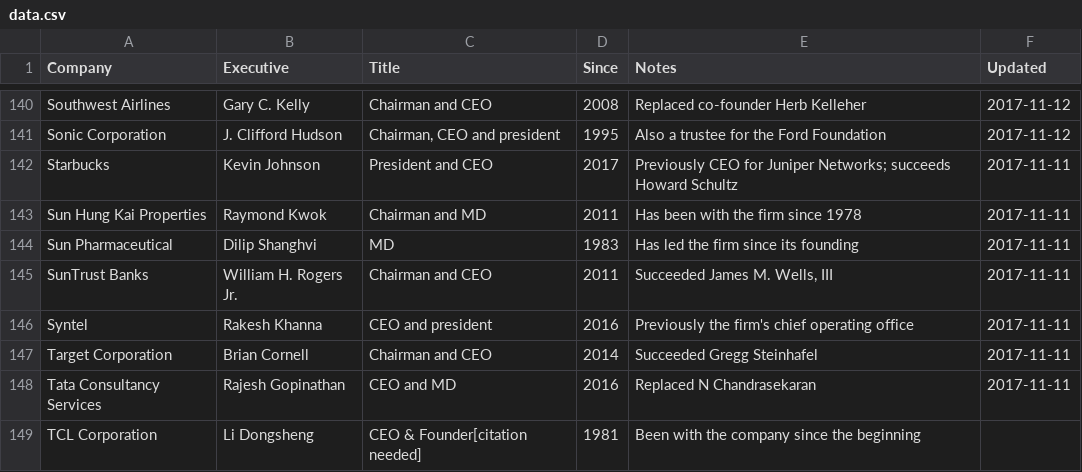
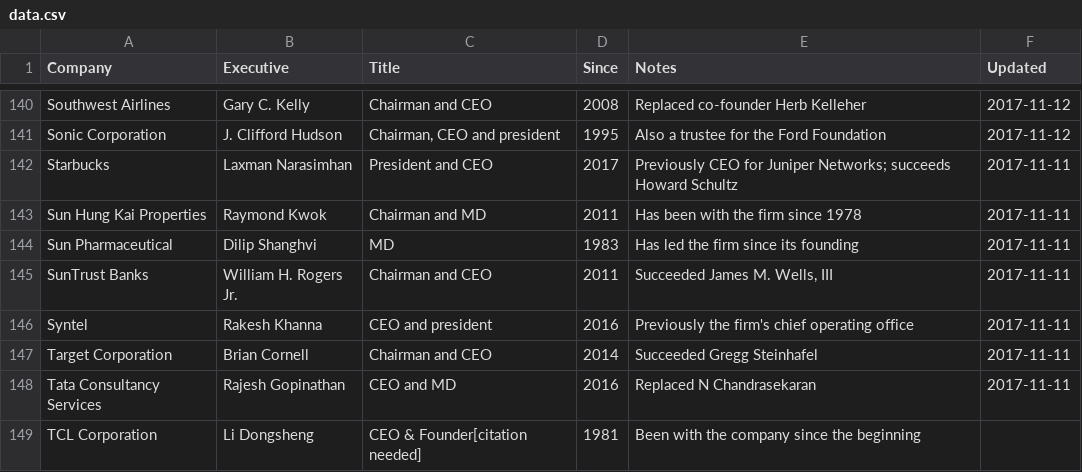
Before and after one commit to dylanroy/ceo-dataset, a CSV file: data.csv, drawn as a sheet; only a part is shown, gaps mark what is left out.

Commit message:
Latest data: Sat Jan  7 17:03:37 UTC 2023

```diff
--- a/data.csv
+++ b/data.csv
@@ -141,3 +141,3 @@ Southwest Airlines,Gary C. Kelly,Chairman and CEO,2008,Replaced co-founder Herb
 Sonic Corporation,J. Clifford Hudson,"Chairman, CEO and president",1995,Also a trustee for the Ford Foundation,2017-11-12
-Starbucks,Kevin Johnson,President and CEO,2017,Previously CEO for Juniper Networks; succeeds Howard Schultz,2017-11-11
+Starbucks,Laxman Narasimhan,President and CEO,2017,Previously CEO for Juniper Networks; succeeds Howard Schultz,2017-11-11
 Sun Hung Kai Properties,Raymond Kwok,Chairman and MD,2011,Has been with the firm since 1978,2017-11-11
```
